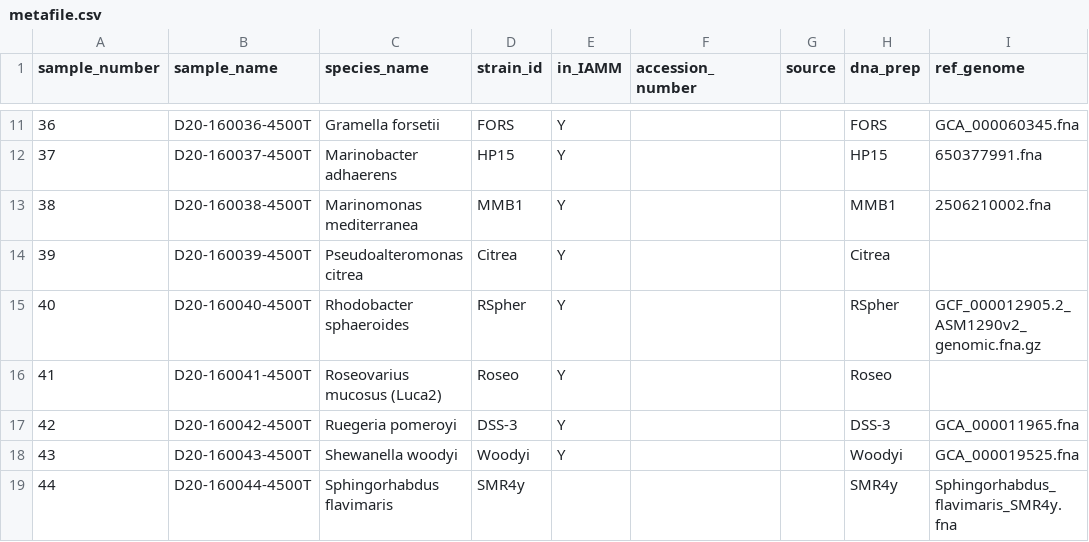
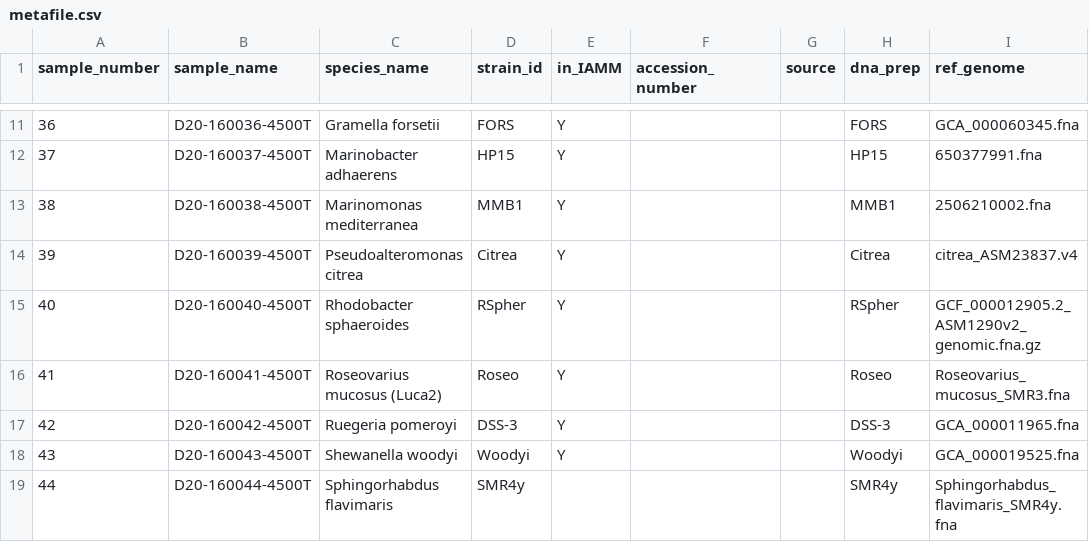
Before and after one commit to segrelab/SNP23, a CSV file: metafile.csv, drawn as a sheet; only a part is shown, gaps mark what is left out; the diff covers the shown part only.

Commit message:
Update metafile with DSher's refs

```diff
--- a/metafile.csv
+++ b/metafile.csv
@@ -14,4 +14,4 @@ sample_number,sample_name,species_name,strain_id,in_IAMM,accession_number,source
 38,D20-160038-4500T,Marinomonas mediterranea,MMB1,Y,,,MMB1,2506210002.fna,
-39,D20-160039-4500T,Pseudoalteromonas citrea,Citrea,Y,,,Citrea,,
+39,D20-160039-4500T,Pseudoalteromonas citrea,Citrea,Y,,,Citrea,citrea_ASM23837.v4,
 40,D20-160040-4500T,Rhodobacter sphaeroides,RSpher,Y,,,RSpher,GCF_000012905.2_ASM1290v2_genomic.fna.gz,
-41,D20-160041-4500T,Roseovarius mucosus (Luca2),Roseo,Y,,,Roseo,,
+41,D20-160041-4500T,Roseovarius mucosus (Luca2),Roseo,Y,,,Roseo,Roseovarius_mucosus_SMR3.fna,
```
Also changed, not shown: 7 edited cells elsewhere in this file.
